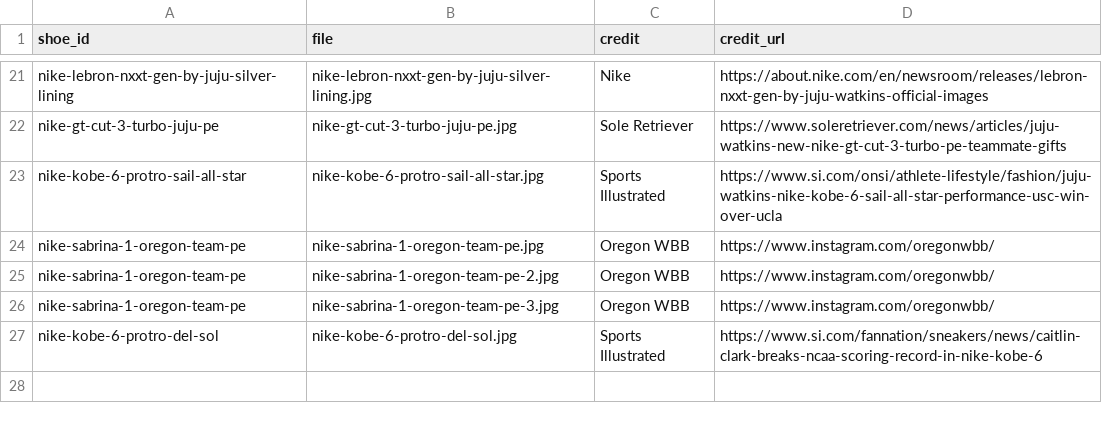
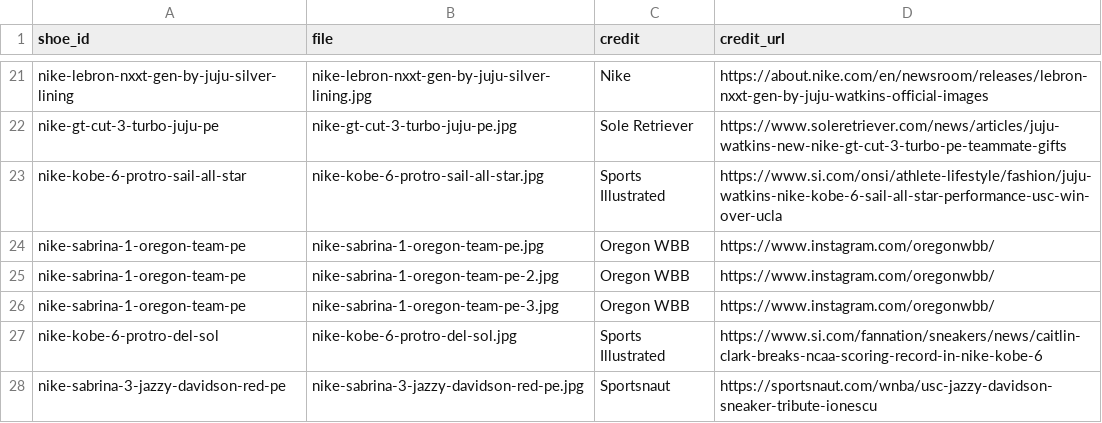
Before and after one commit to elcarrillo/wbb_kicks, a CSV file: data/photos.csv, drawn as a sheet; only a part is shown, gaps mark what is left out.

Commit message:
Add Jazzy Davidson red Sabrina 3 PE photo

```diff
--- a/data/photos.csv
+++ b/data/photos.csv
@@ -27 +27,2 @@ nike-sabrina-1-oregon-team-pe,nike-sabrina-1-oregon-team-pe-3.jpg,Oregon WBB,htt
 nike-kobe-6-protro-del-sol,nike-kobe-6-protro-del-sol.jpg,Sports Illustrated,https://www.si.com/fannation/sneakers/news/caitlin-clark-breaks-ncaa-scoring-record-in-nike-kobe-6
+nike-sabrina-3-jazzy-davidson-red-pe,nike-sabrina-3-jazzy-davidson-red-pe.jpg,Sportsnaut,https://sportsnaut.com/wnba/usc-jazzy-davidson-sneaker-tribute-ionescu
```
Also changed, not shown: 1 other file.
